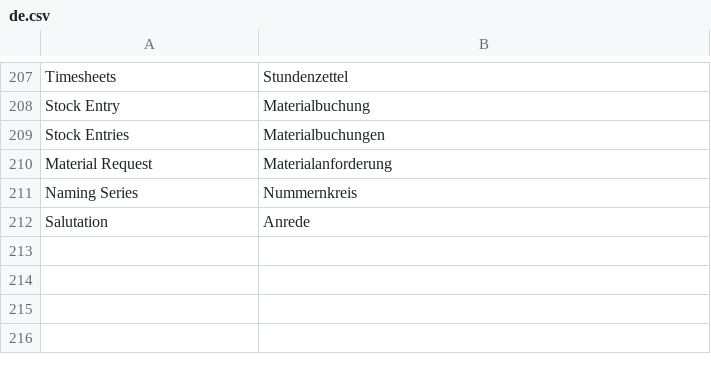
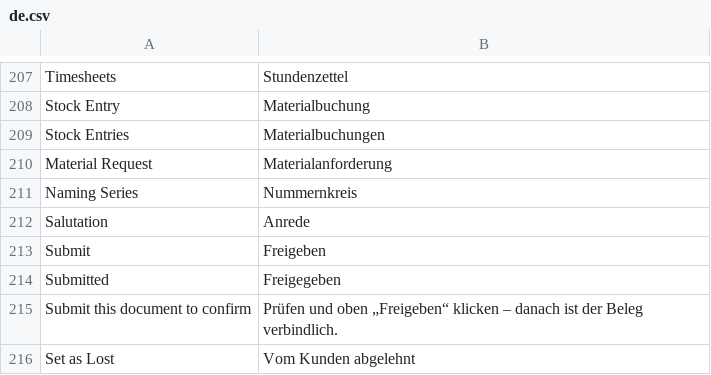
Before and after one commit to corevatis/corevatis_erpnext, a CSV file: corevatis_erpnext/translations/de.csv, drawn as a sheet; only a part is shown, gaps mark what is left out.

Commit message:
Angebotsablauf verständlich: Entwurf prüfen und freigeben, dann vom Kunden angenommen; Leiste bot Annahme für Entwürfe an (Rückfall im Helfer); Zustand im Formular erklärt; ERPNext-Menüs für Büro und Meister weg; Aufgabe fürs Büro bei neuem Angebot aus der App

```diff
--- a/corevatis_erpnext/translations/de.csv
+++ b/corevatis_erpnext/translations/de.csv
@@ -212 +212,5 @@ Naming Series,Nummernkreis
 Salutation,Anrede
+Submit,Freigeben
+Submitted,Freigegeben
+Submit this document to confirm,Prüfen und oben „Freigeben“ klicken – danach ist der Beleg verbindlich.
+Set as Lost,Vom Kunden abgelehnt
```
Also changed, not shown: 6 other files.
